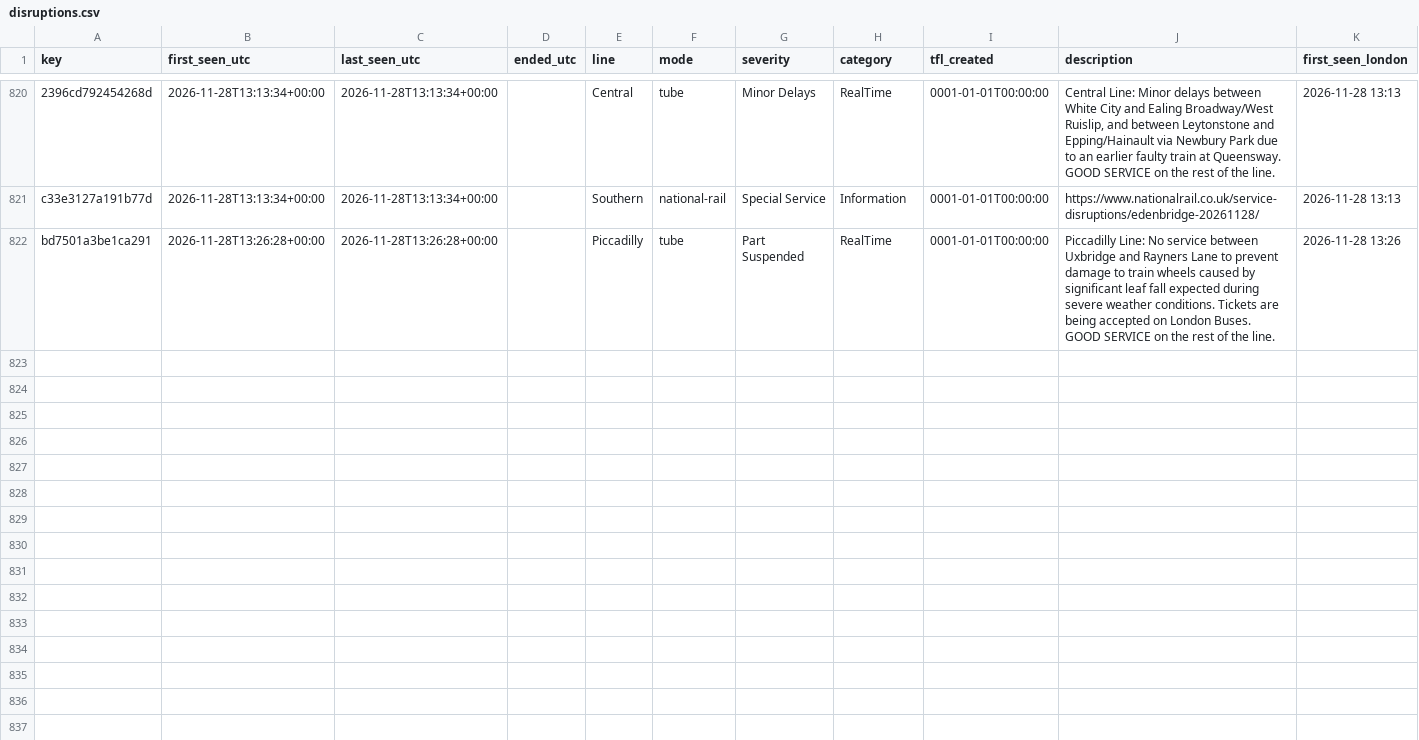
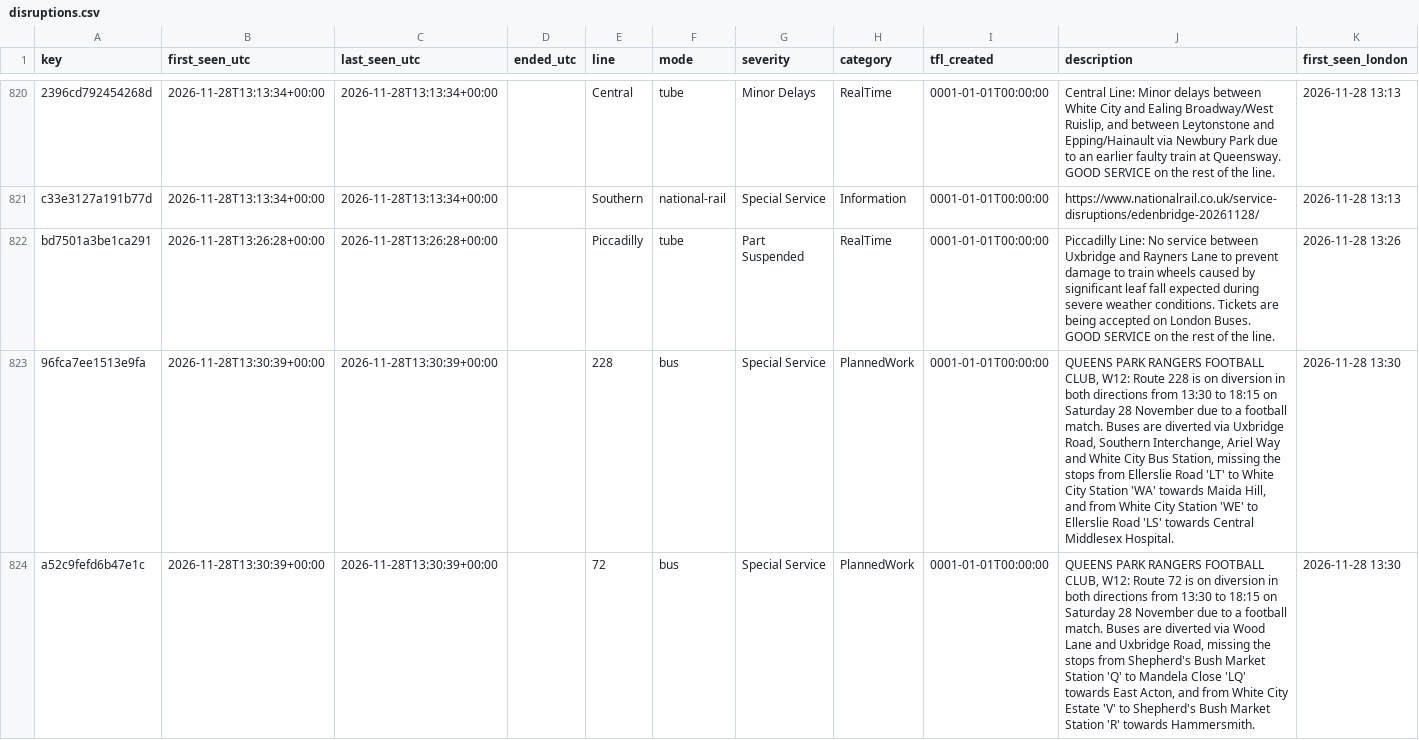
Before and after one commit to amiralichalabi/TfL_report, a CSV file: disruptions.csv, drawn as a sheet; only a part is shown, gaps mark what is left out; the diff names each change by its address in the sheet, - before the commit and + after, or states it on an @@ line.

Commit message:
update disruptions

```diff
--- a/disruptions.csv
+++ b/disruptions.csv
+row 823: 96fca7ee1513e9fa | 2026-11-28T13:30:39+00:00 | 2026-11-28T13:30:39+00:00 |  | 228 | bus | Special Service | PlannedWork | 0001-01-01T00:00:00 | QUEENS PARK RANGERS FOOTBALL CLUB, W12: Route 228 is on diversion in both directions from 13:30 to 18:15 on Saturday 28 November due to a football match. Buses are diverted via Uxbridge Road, Southern Interchange, Ariel Way and White City Bus Station, missing the stops from Ellerslie Road 'LT' to White City Station 'WA' towards Maida Hill, and from White City Station 'WE' to Ellerslie Road 'LS' towards Central Middlesex Hospital. | 2026-11-28 13:30
+row 824: a52c9fefd6b47e1c | 2026-11-28T13:30:39+00:00 | 2026-11-28T13:30:39+00:00 |  | 72 | bus | Special Service | PlannedWork | 0001-01-01T00:00:00 | QUEENS PARK RANGERS FOOTBALL CLUB, W12: Route 72 is on diversion in both directions from 13:30 to 18:15 on Saturday 28 November due to a football match. Buses are diverted via Wood Lane and Uxbridge Road, missing the stops from Shepherd's Bush Market Station 'Q' to Mandela Close 'LQ' towards East Acton, and from White City Estate 'V' to Shepherd's Bush Market Station 'R' towards Hammersmith. | 2026-11-28 13:30
```
Also changed, not shown: 1 other file.
